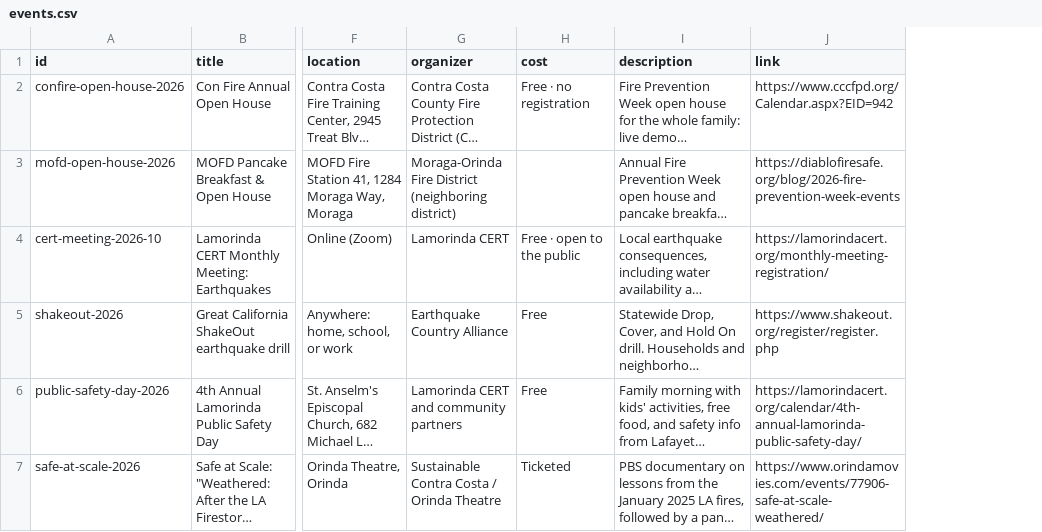
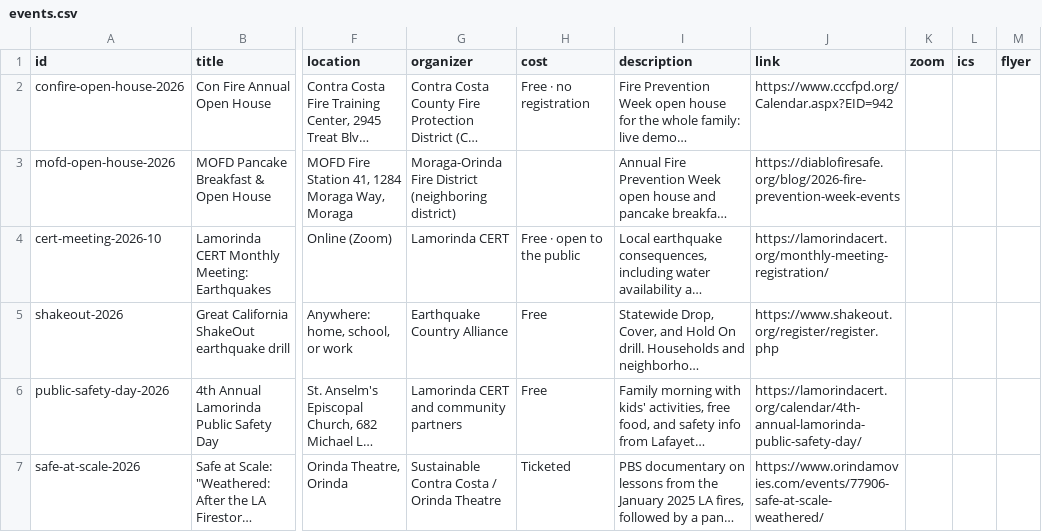
Before and after one commit to genemagg10/firewise, a CSV file: data/events.csv, drawn as a sheet; only a part is shown, gaps mark what is left out; long unchanged cells end in …; the diff covers the shown part only; the diff names each change by its address in the sheet, - before the commit and + after, or states it on an @@ line.

Commit message:
Add Nov 4 evacuation Zoom event with Join/ICS/flyer buttons

```diff
--- a/data/events.csv
+++ b/data/events.csv
+column K (zoom), empty
+column L (ics), empty
+column M (flyer), empty
```
Also changed, not shown: 1 added row elsewhere in this file, 6 other files.
